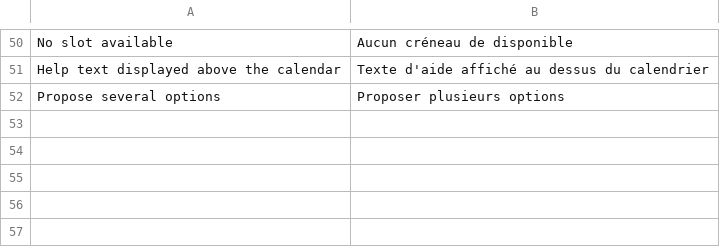
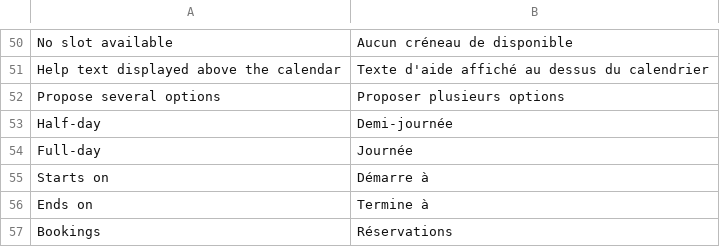
Before and after one commit to augustelemoine/shared_place, a CSV file: shared_place/translations/fr.csv, drawn as a sheet; only a part is shown, gaps mark what is left out.

```diff
--- a/shared_place/translations/fr.csv
+++ b/shared_place/translations/fr.csv
@@ -52 +52,6 @@ Help text displayed above the calendar, Texte d'aide affiché au dessus du calen
 Propose several options, Proposer plusieurs options
+Half-day, Demi-journée
+Full-day, Journée
+Starts on, Démarre à
+Ends on, Termine à
+Bookings, Réservations
```
Also changed, not shown: 6 other files.
